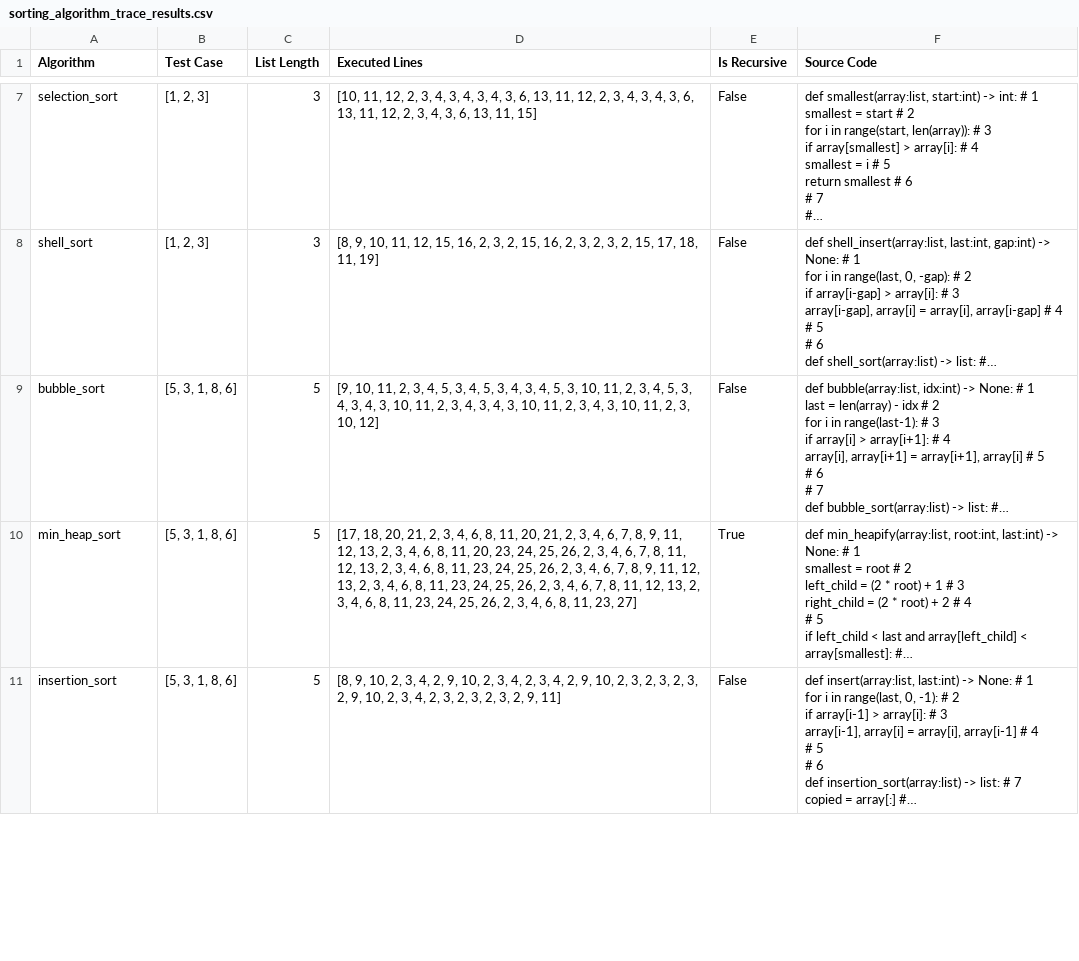
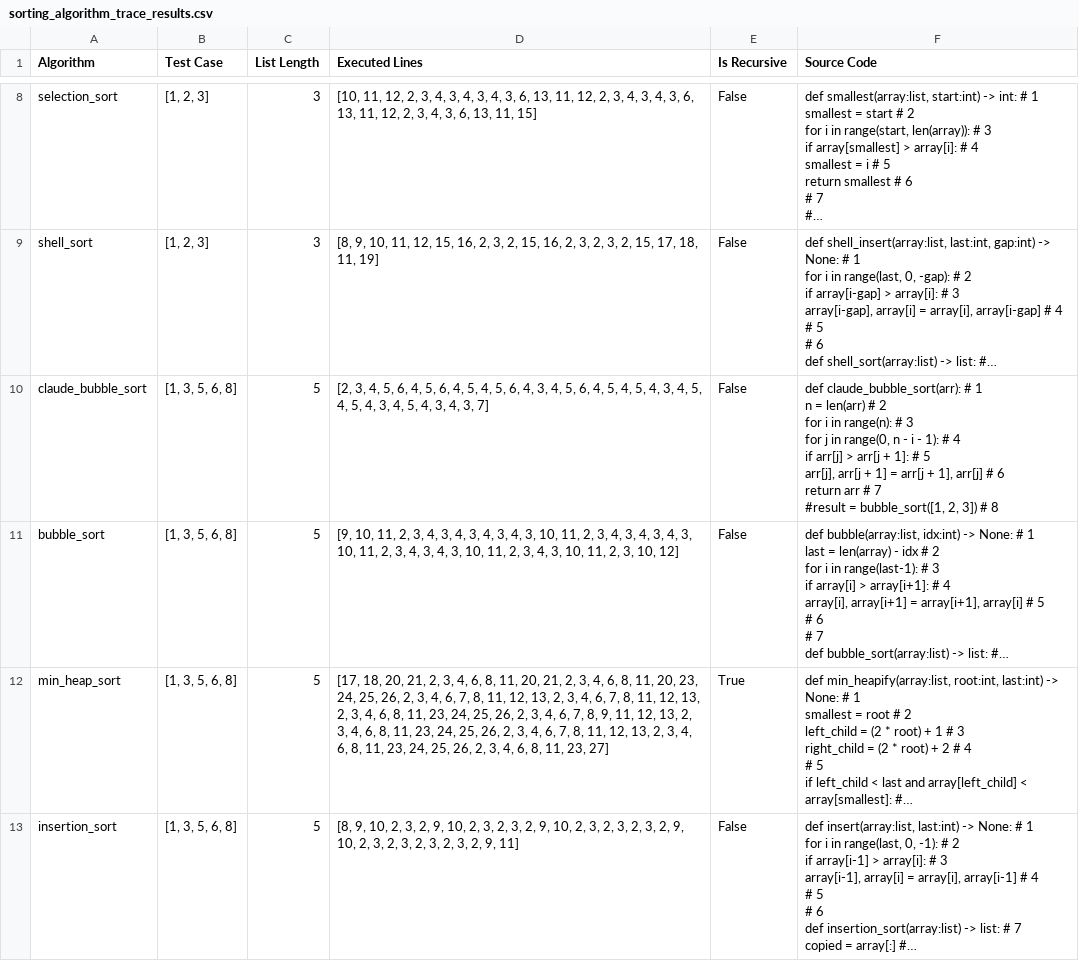
Before and after one commit to seal-research/structural-code-understanding-dataset, a CSV file: Dataset/sorting_algorithm_trace_results.csv, drawn as a sheet; only a part is shown, gaps mark what is left out; long unchanged cells end in …; addresses are those after the commit; ↵ is a line break in a cell; the diff covers the shown part only; the diff names each change by its address in the sheet, - before the commit and + after, or states it on an @@ line.

Commit message:
new experiment data

```diff
--- a/Dataset/sorting_algorithm_trace_results.csv
+++ b/Dataset/sorting_algorithm_trace_results.csv
+row 10: claude_bubble_sort | [1, 3, 5, 6, 8] | 5 | [2, 3, 4, 5, 6, 4, 5, 6, 4, 5, 4, 5, 6, 4, 3, 4, 5, 6, 4, 5, 4, 5, 4, 3, 4, 5, 4, 5, 4, 3, 4, 5, 4, 3, 4, 3, 7] | False | def claude_bubble_sort(arr): # 1 ↵ n = len(arr) # 2 ↵ for i in range(n): # 3 ↵ for j in range(0, n - i - 1): # 4 ↵ if arr[j] > arr[j + 1]: # 5 ↵ arr[j], arr[j + 1] = arr[j + 1], arr[j] # 6 ↵ return arr # 7 ↵ #result = bubble_sort([1, 2, 3]) # 8
-B11:B13 (Test Case): [5, 3, 1, 8, 6]
+B11:B13 (Test Case): [1, 3, 5, 6, 8]
-D11 (Executed Lines): …3, 4, 5, 3, 4, 5, 3, 4, 3, 4, 5, 3, 10, 11, 2, 3, 4, 5, 3, 4,…
+D11 (Executed Lines): …3, 4, 3, 4, 3, 4, 3, 4, 3, 10, 11, 2, 3, 4, 3, 4,…
-D12 (Executed Lines): …4, 6, 7, 8, 9, 11, 12, 13, 2, 3, 4, 6, 8, 11, 20, 23, 24, 25, 26, 2, 3,…
+D12 (Executed Lines): …4, 6, 8, 11, 20, 23, 24, 25, 26, 2, 3, 4, 6, 7, 8, 11, 12, 13, 2, 3,…
-D13 (Executed Lines): …2, 3, 4, 2, 9, 10, 2, 3, 4, 2, 3, 4, 2, 9, 10, 2, 3, 2, 3, 2, 3, 2, 9, 10, 2, 3, 4, 2, 3,…
+D13 (Executed Lines): …2, 3, 2, 9, 10, 2, 3, 2, 3, 2, 9, 10, 2, 3, 2, 3, 2, 3, 2, 9, 10, 2, 3, 2, 3,…
```
Also changed, not shown: 2 added rows and 22 edited cells elsewhere in this file, 6 other files.
